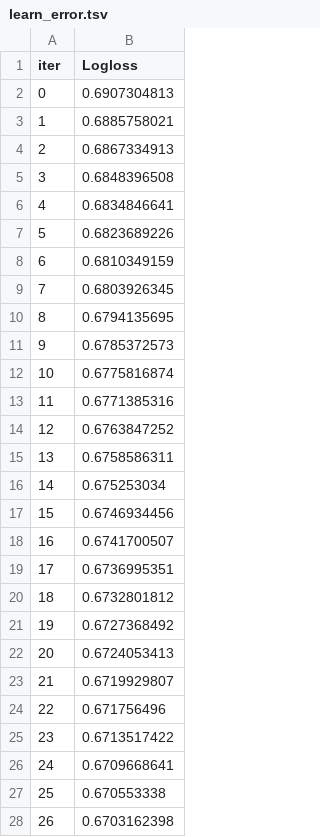
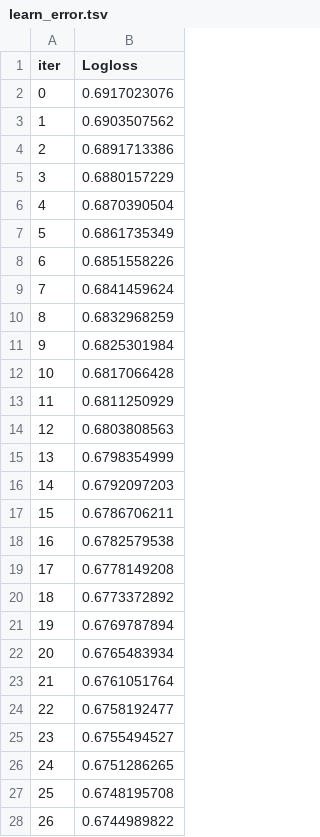
Before and after one commit to aspho-di/Credit-Scoring, a TSV file: notebooks/catboost_info/learn_error.tsv, drawn as a sheet; only a part is shown; the diff covers the shown part only.

```diff
--- a/notebooks/catboost_info/learn_error.tsv
+++ b/notebooks/catboost_info/learn_error.tsv
@@ -1,28 +1,28 @@
 iter	Logloss
-0	0.6907304813
-1	0.6885758021
-2	0.6867334913
-3	0.6848396508
-4	0.6834846641
-5	0.6823689226
-6	0.6810349159
-7	0.6803926345
-8	0.6794135695
-9	0.6785372573
-10	0.6775816874
-11	0.6771385316
-12	0.6763847252
-13	0.6758586311
-14	0.675253034
-15	0.6746934456
-16	0.6741700507
-17	0.6736995351
-18	0.6732801812
-19	0.6727368492
-20	0.6724053413
-21	0.6719929807
-22	0.671756496
-23	0.6713517422
-24	0.6709668641
-25	0.670553338
-26	0.6703162398
+0	0.6917023076
+1	0.6903507562
+2	0.6891713386
+3	0.6880157229
+4	0.6870390504
+5	0.6861735349
+6	0.6851558226
+7	0.6841459624
+8	0.6832968259
+9	0.6825301984
+10	0.6817066428
+11	0.6811250929
+12	0.6803808563
+13	0.6798354999
+14	0.6792097203
+15	0.6786706211
+16	0.6782579538
+17	0.6778149208
+18	0.6773372892
+19	0.6769787894
+20	0.6765483934
+21	0.6761051764
+22	0.6758192477
+23	0.6755494527
+24	0.6751286265
+25	0.6748195708
+26	0.6744989822
```
Also changed, not shown: 18 added rows and 1 edited cell elsewhere in this file, notebooks/catboost_info/test_error.tsv, notebooks/catboost_info/time_left.tsv, 5 other files.
